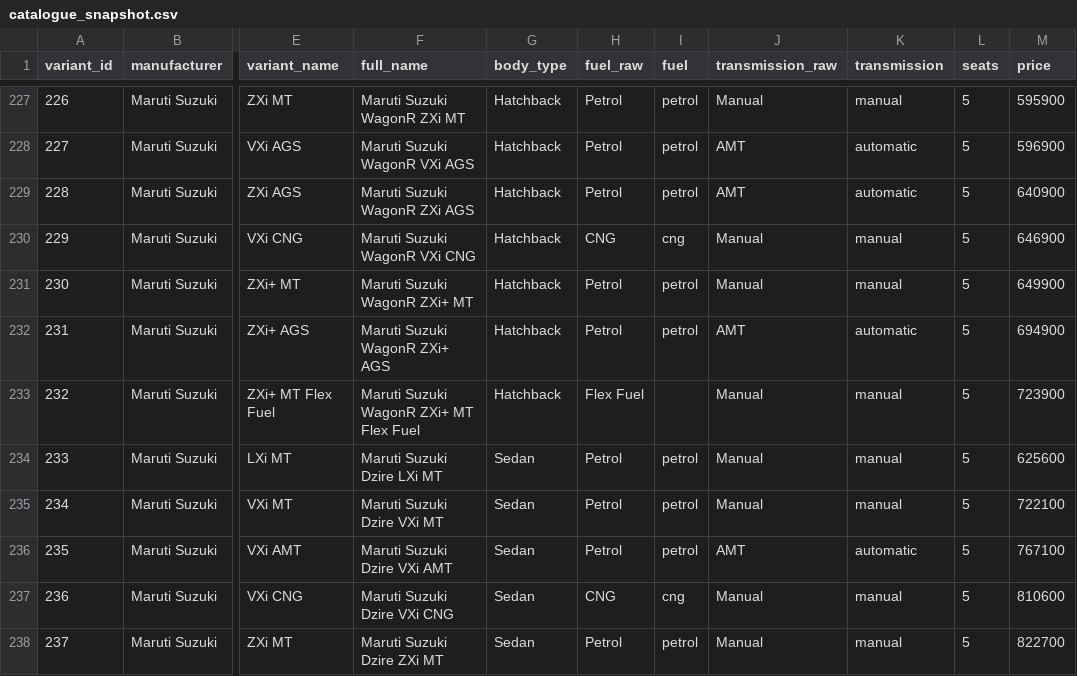
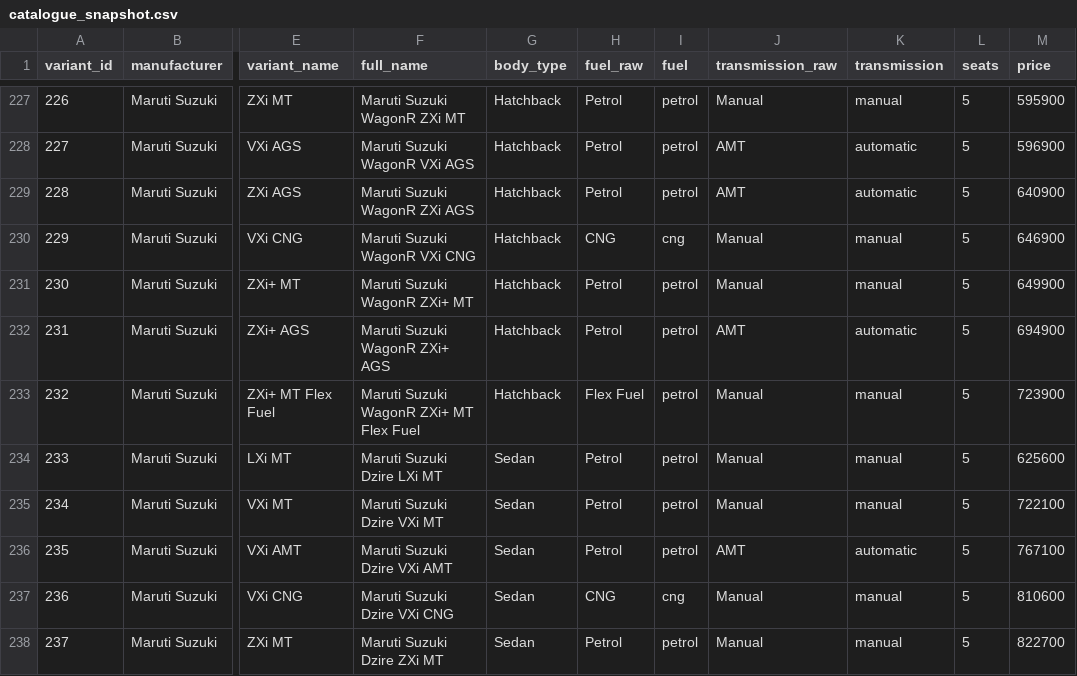
Before and after one commit to ShaikYaseenBasha578/Smart-Car-Recommendation-Engine, a CSV file: paper/data/catalogue_snapshot.csv, drawn as a sheet; only a part is shown, gaps mark what is left out; the diff names each change by its address in the sheet, - before the commit and + after, or states it on an @@ line.

```diff
--- a/paper/data/catalogue_snapshot.csv
+++ b/paper/data/catalogue_snapshot.csv
-I233 (fuel): (empty)
+I233 (fuel): petrol
```
Also changed, not shown: 7 other files.
